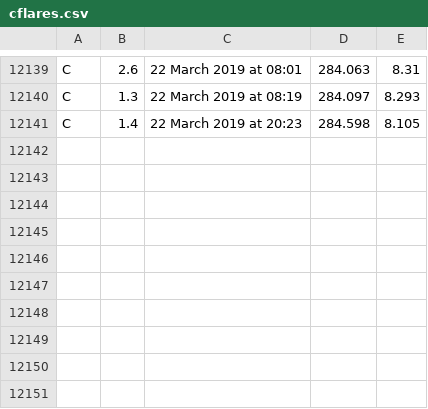
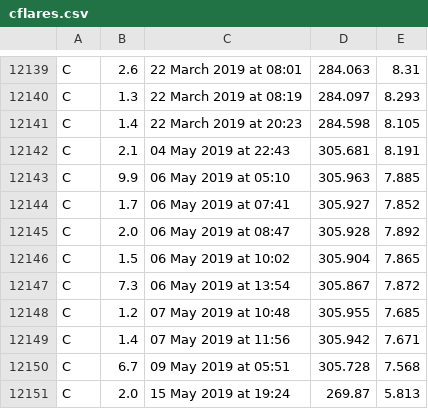
Before and after one commit to mbobra/mapping-solar-flares, a CSV file: cflares.csv, drawn as a sheet; only a part is shown, gaps mark what is left out; the diff names each change by its address in the sheet, - before the commit and + after, or states it on an @@ line.

Commit message:
updated; no flares for > 1 year now

```diff
--- a/cflares.csv
+++ b/cflares.csv
+row 12142: C | 2.1 | 04 May 2019 at 22:43 | 305.681 | 8.191
+row 12143: C | 9.9 | 06 May 2019 at 05:10 | 305.963 | 7.885
+row 12144: C | 1.7 | 06 May 2019 at 07:41 | 305.927 | 7.852
+row 12145: C | 2.0 | 06 May 2019 at 08:47 | 305.928 | 7.892
+row 12146: C | 1.5 | 06 May 2019 at 10:02 | 305.904 | 7.865
+row 12147: C | 7.3 | 06 May 2019 at 13:54 | 305.867 | 7.872
+row 12148: C | 1.2 | 07 May 2019 at 10:48 | 305.955 | 7.685
+row 12149: C | 1.4 | 07 May 2019 at 11:56 | 305.942 | 7.671
+row 12150: C | 6.7 | 09 May 2019 at 05:51 | 305.728 | 7.568
+row 12151: C | 2.0 | 15 May 2019 at 19:24 | 269.87 | 5.813
```
